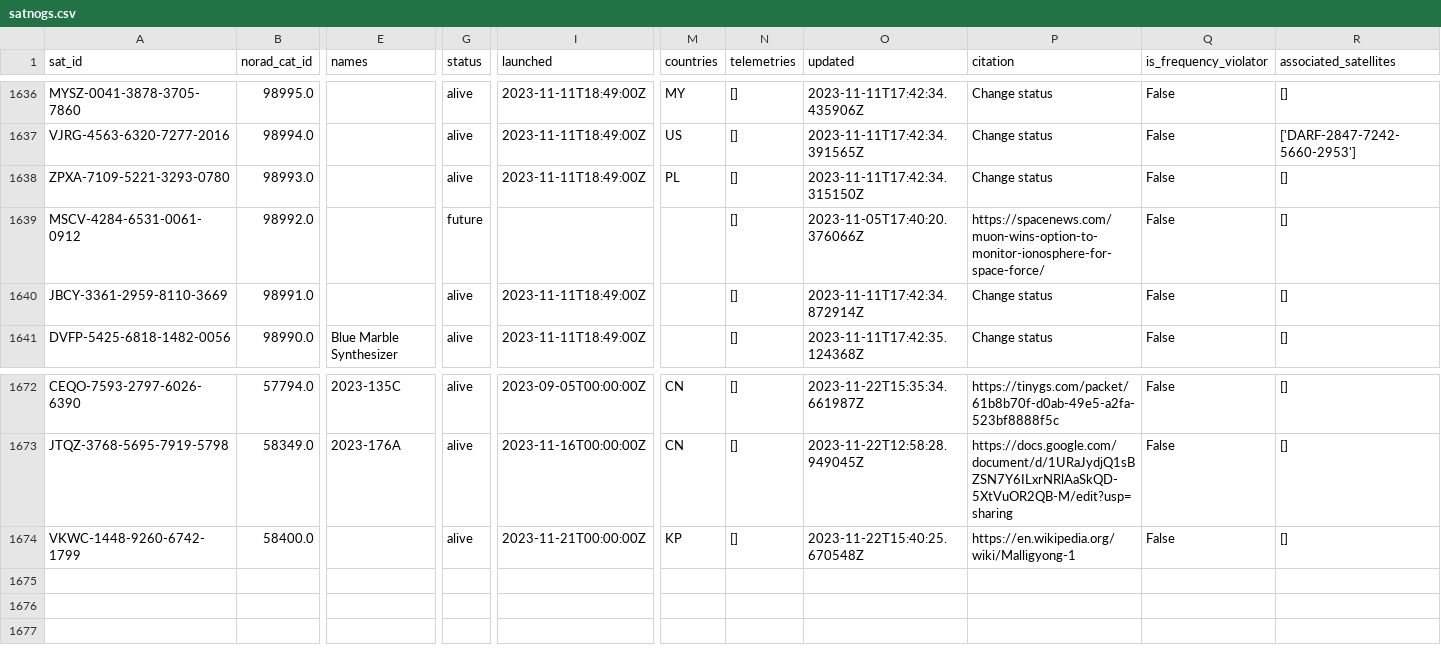
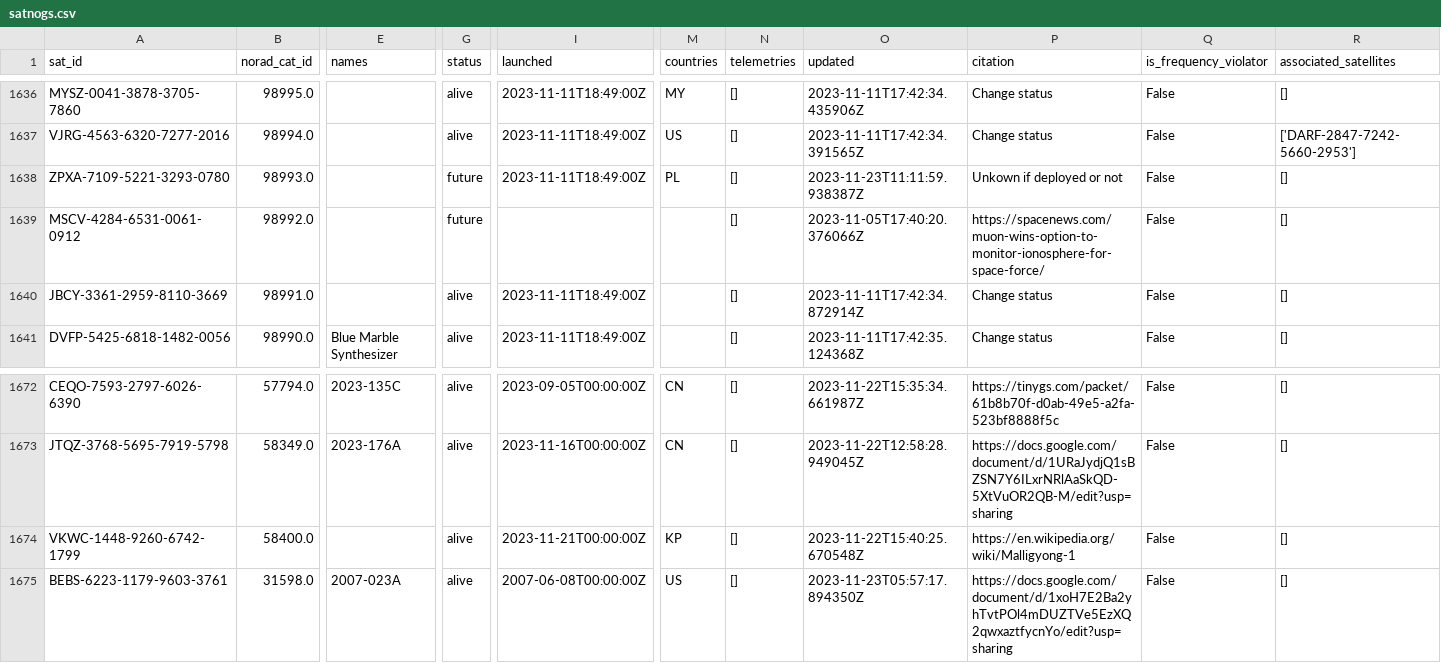
Before and after one commit to palewire/amateur-satellite-database, a CSV file: data/satnogs.csv, drawn as a sheet; only a part is shown, gaps mark what is left out; rows hold the shown columns only; the diff names each change by its address in the sheet, - before the commit and + after, or states it on an @@ line.

```diff
--- a/data/satnogs.csv
+++ b/data/satnogs.csv
-G1638 (status): alive
+G1638 (status): future
-O1638 (updated): 2023-11-11T17:42:34.315150Z
+O1638 (updated): 2023-11-23T11:11:59.938387Z
-P1638 (citation): Change status
+P1638 (citation): Unkown if deployed or not
+row 1675: BEBS-6223-1179-9603-3761 | 31598.0 | 2007-023A | alive | 2007-06-08T00:00:00Z | US | [] | 2023-11-23T05:57:17.894350Z | https://docs.google.com/document/d/1xoH7E2Ba2yhTvtPOl4mDUZTVe5EzXQ2qwxaztfycnYo/edit?usp=sharing | False | []
```
Also changed, not shown: 1 other file.
